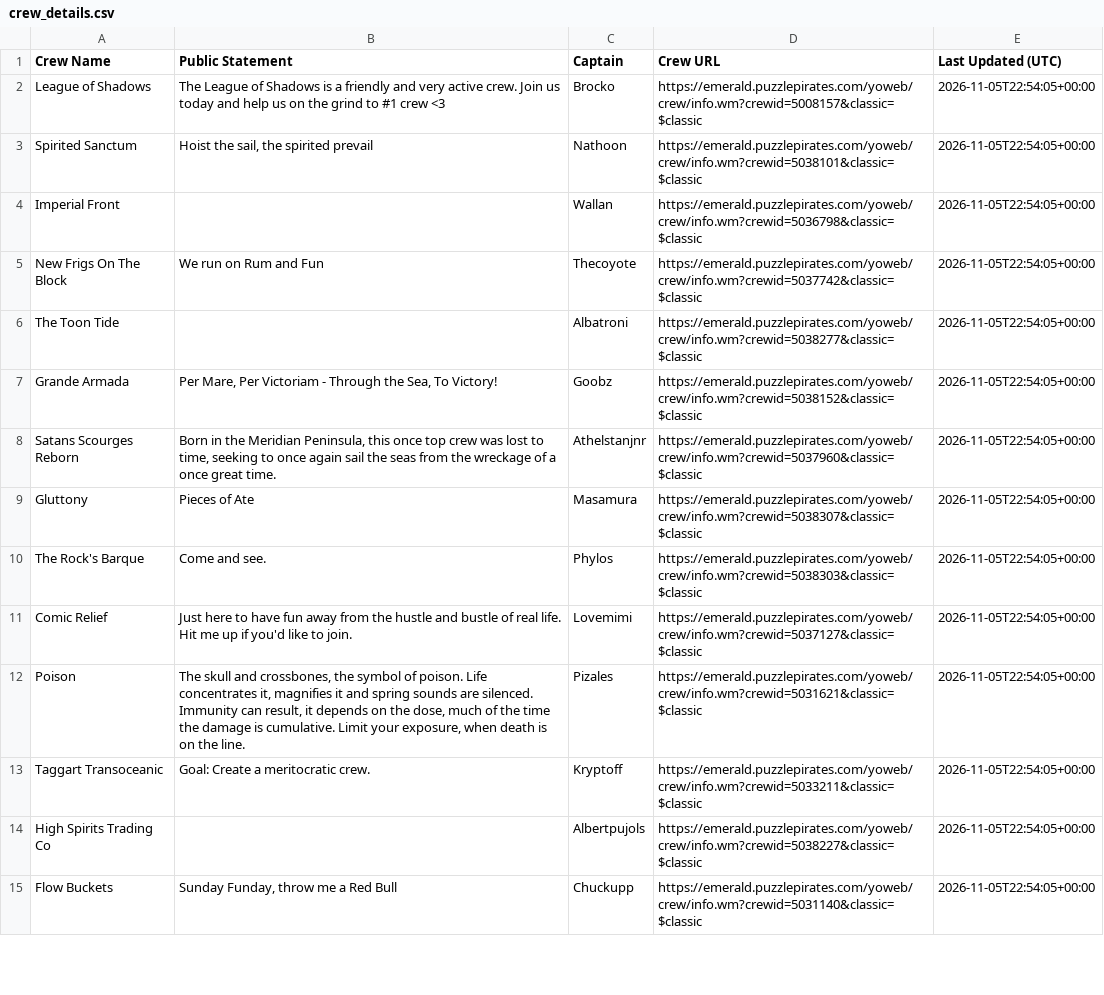
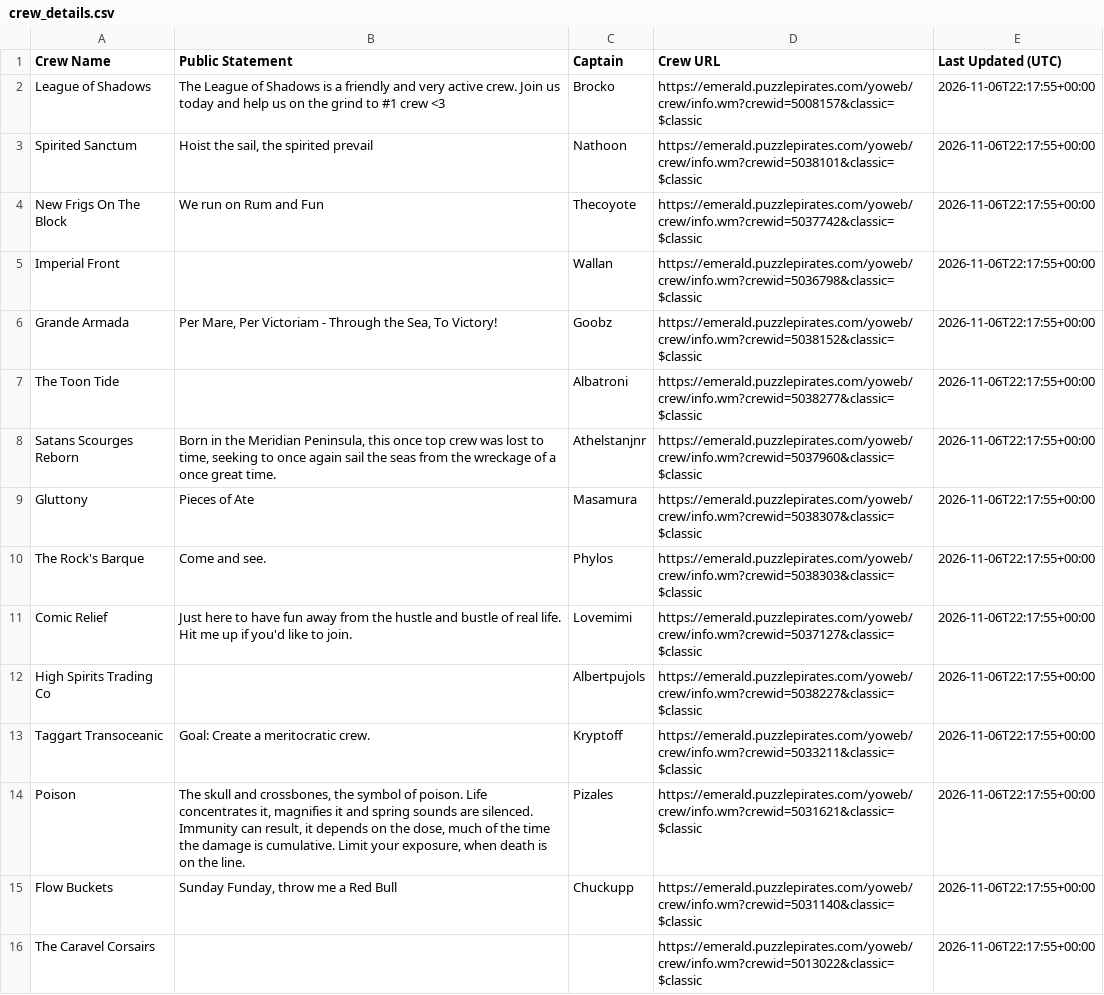
Before and after one commit to RikitoC/RikitoC.github.io, a CSV file: data/crew_details.csv, drawn as a sheet; only a part is shown; the diff covers the shown part only.

```diff
--- a/data/crew_details.csv
+++ b/data/crew_details.csv
@@ -1,15 +1,16 @@
 Crew Name,Public Statement,Captain,Crew URL,Last Updated (UTC)
-League of Shadows,The League of Shadows is a friendly and very active crew. Join us today and help us on the grind to #1 crew <3,Brocko,https://emerald.puzzlepirates.com/yoweb/crew/info.wm?crewid=5008157&classic=$classic,2026-11-05T22:54:05+00:00
-Spirited Sanctum,"Hoist the sail, the spirited prevail",Nathoon,https://emerald.puzzlepirates.com/yoweb/crew/info.wm?crewid=5038101&classic=$classic,2026-11-05T22:54:05+00:00
-Imperial Front,,Wallan,https://emerald.puzzlepirates.com/yoweb/crew/info.wm?crewid=5036798&classic=$classic,2026-11-05T22:54:05+00:00
-New Frigs On The Block,We run on Rum and Fun,Thecoyote,https://emerald.puzzlepirates.com/yoweb/crew/info.wm?crewid=5037742&classic=$classic,2026-11-05T22:54:05+00:00
-The Toon Tide,,Albatroni,https://emerald.puzzlepirates.com/yoweb/crew/info.wm?crewid=5038277&classic=$classic,2026-11-05T22:54:05+00:00
-Grande Armada,"Per Mare, Per Victoriam - Through the Sea, To Victory!",Goobz,https://emerald.puzzlepirates.com/yoweb/crew/info.wm?crewid=5038152&classic=$classic,2026-11-05T22:54:05+00:00
-Satans Scourges Reborn,"Born in the Meridian Peninsula, this once top crew was lost to time, seeking to once again sail the seas from the wreckage of a once great time.",Athelstanjnr,https://emerald.puzzlepirates.com/yoweb/crew/info.wm?crewid=5037960&classic=$classic,2026-11-05T22:54:05+00:00
-Gluttony,Pieces of Ate,Masamura,https://emerald.puzzlepirates.com/yoweb/crew/info.wm?crewid=5038307&classic=$classic,2026-11-05T22:54:05+00:00
-The Rock's Barque,Come and see.,Phylos,https://emerald.puzzlepirates.com/yoweb/crew/info.wm?crewid=5038303&classic=$classic,2026-11-05T22:54:05+00:00
-Comic Relief,Just here to have fun away from the hustle and bustle of real life. Hit me up if you'd like to join.,Lovemimi,https://emerald.puzzlepirates.com/yoweb/crew/info.wm?crewid=5037127&classic=$classic,2026-11-05T22:54:05+00:00
-Poison,"The skull and crossbones, the symbol of poison. Life concentrates it, magnifies it and spring sounds are silenced. Immunity can result, it depends on the dose, much of the time the damage is cumulative. Limit your exposure, when death is on the line.",Pizales,https://emerald.puzzlepirates.com/yoweb/crew/info.wm?crewid=5031621&classic=$classic,2026-11-05T22:54:05+00:00
-Taggart Transoceanic,Goal: Create a meritocratic crew.,Kryptoff,https://emerald.puzzlepirates.com/yoweb/crew/info.wm?crewid=5033211&classic=$classic,2026-11-05T22:54:05+00:00
-High Spirits Trading Co,,Albertpujols,https://emerald.puzzlepirates.com/yoweb/crew/info.wm?crewid=5038227&classic=$classic,2026-11-05T22:54:05+00:00
-Flow Buckets,"Sunday Funday, throw me a Red Bull",Chuckupp,https://emerald.puzzlepirates.com/yoweb/crew/info.wm?crewid=5031140&classic=$classic,2026-11-05T22:54:05+00:00
+League of Shadows,The League of Shadows is a friendly and very active crew. Join us today and help us on the grind to #1 crew <3,Brocko,https://emerald.puzzlepirates.com/yoweb/crew/info.wm?crewid=5008157&classic=$classic,2026-11-06T22:17:55+00:00
+Spirited Sanctum,"Hoist the sail, the spirited prevail",Nathoon,https://emerald.puzzlepirates.com/yoweb/crew/info.wm?crewid=5038101&classic=$classic,2026-11-06T22:17:55+00:00
+New Frigs On The Block,We run on Rum and Fun,Thecoyote,https://emerald.puzzlepirates.com/yoweb/crew/info.wm?crewid=5037742&classic=$classic,2026-11-06T22:17:55+00:00
+Imperial Front,,Wallan,https://emerald.puzzlepirates.com/yoweb/crew/info.wm?crewid=5036798&classic=$classic,2026-11-06T22:17:55+00:00
+Grande Armada,"Per Mare, Per Victoriam - Through the Sea, To Victory!",Goobz,https://emerald.puzzlepirates.com/yoweb/crew/info.wm?crewid=5038152&classic=$classic,2026-11-06T22:17:55+00:00
+The Toon Tide,,Albatroni,https://emerald.puzzlepirates.com/yoweb/crew/info.wm?crewid=5038277&classic=$classic,2026-11-06T22:17:55+00:00
+Satans Scourges Reborn,"Born in the Meridian Peninsula, this once top crew was lost to time, seeking to once again sail the seas from the wreckage of a once great time.",Athelstanjnr,https://emerald.puzzlepirates.com/yoweb/crew/info.wm?crewid=5037960&classic=$classic,2026-11-06T22:17:55+00:00
+Gluttony,Pieces of Ate,Masamura,https://emerald.puzzlepirates.com/yoweb/crew/info.wm?crewid=5038307&classic=$classic,2026-11-06T22:17:55+00:00
+The Rock's Barque,Come and see.,Phylos,https://emerald.puzzlepirates.com/yoweb/crew/info.wm?crewid=5038303&classic=$classic,2026-11-06T22:17:55+00:00
+Comic Relief,Just here to have fun away from the hustle and bustle of real life. Hit me up if you'd like to join.,Lovemimi,https://emerald.puzzlepirates.com/yoweb/crew/info.wm?crewid=5037127&classic=$classic,2026-11-06T22:17:55+00:00
+High Spirits Trading Co,,Albertpujols,https://emerald.puzzlepirates.com/yoweb/crew/info.wm?crewid=5038227&classic=$classic,2026-11-06T22:17:55+00:00
+Taggart Transoceanic,Goal: Create a meritocratic crew.,Kryptoff,https://emerald.puzzlepirates.com/yoweb/crew/info.wm?crewid=5033211&classic=$classic,2026-11-06T22:17:55+00:00
+Poison,"The skull and crossbones, the symbol of poison. Life concentrates it, magnifies it and spring sounds are silenced. Immunity can result, it depends on the dose, much of the time the damage is cumulative. Limit your exposure, when death is on the line.",Pizales,https://emerald.puzzlepirates.com/yoweb/crew/info.wm?crewid=5031621&classic=$classic,2026-11-06T22:17:55+00:00
+Flow Buckets,"Sunday Funday, throw me a Red Bull",Chuckupp,https://emerald.puzzlepirates.com/yoweb/crew/info.wm?crewid=5031140&classic=$classic,2026-11-06T22:17:55+00:00
+The Caravel Corsairs,,,https://emerald.puzzlepirates.com/yoweb/crew/info.wm?crewid=5013022&classic=$classic,2026-11-06T22:17:55+00:00
```
Also changed, not shown: 17 added rows, 18 removed rows and 13 edited cells elsewhere in this file, data/crews.csv, data/external_pirates_latest.csv, 6 other files.
